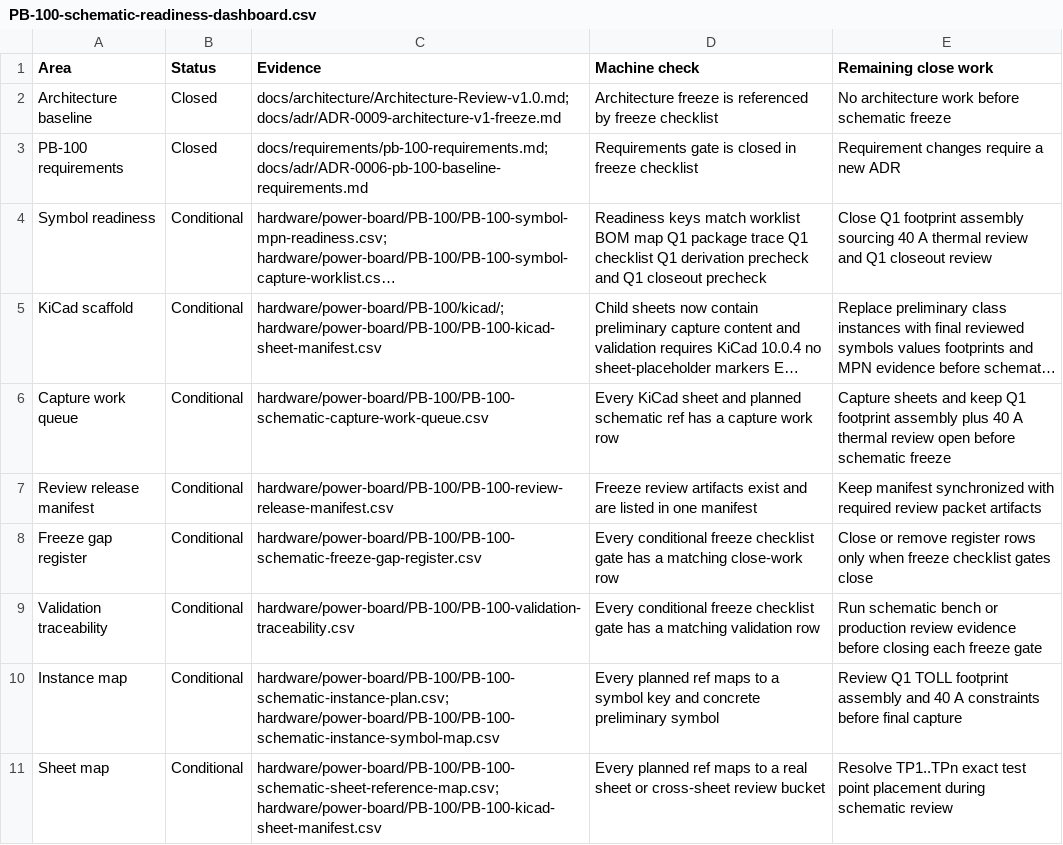
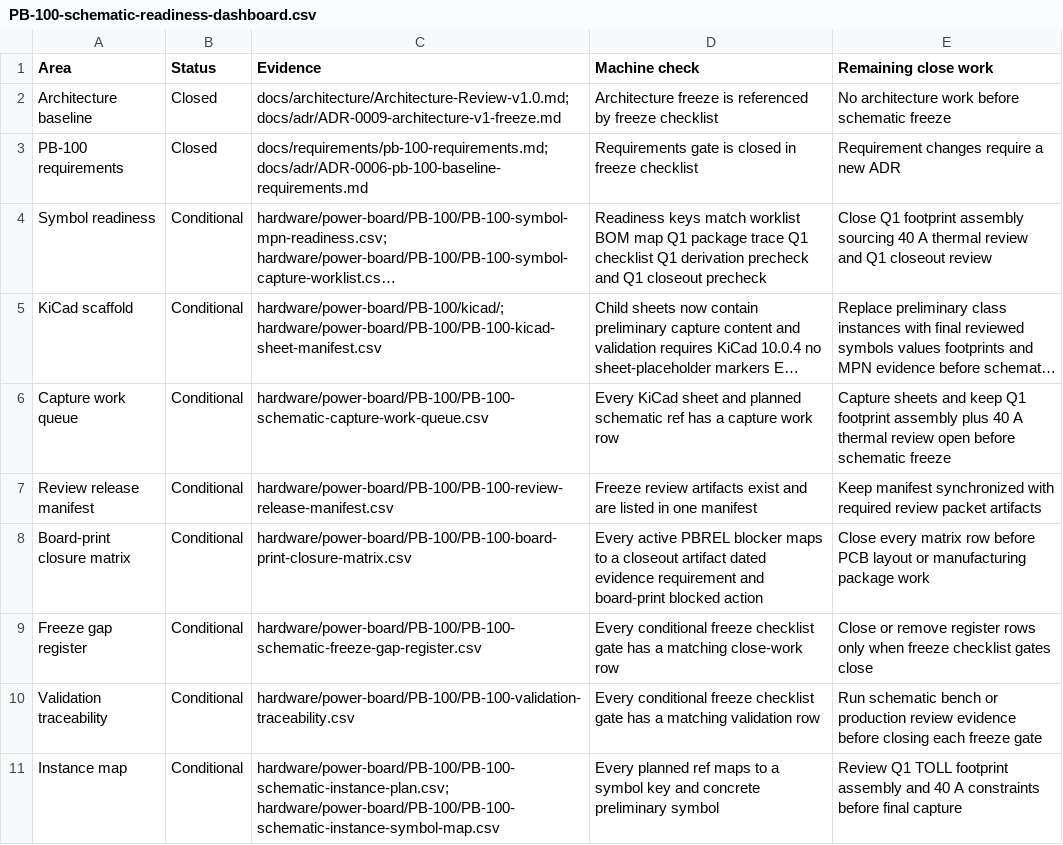
Before and after one commit to avlyubimov/svc-platform, a CSV file: hardware/power-board/PB-100/PB-100-schematic-readiness-dashboard.csv, drawn as a sheet; only a part is shown; the shorter side is filled out with more unchanged rows; long unchanged cells end in ….

Commit message:
Add PB-100 board-print closure matrix

```diff
--- a/hardware/power-board/PB-100/PB-100-schematic-readiness-dashboard.csv
+++ b/hardware/power-board/PB-100/PB-100-schematic-readiness-dashboard.csv
@@ -7,2 +7,3 @@ Capture work queue,Conditional,hardware/power-board/PB-100/PB-100-schematic-capt
 Review release manifest,Conditional,hardware/power-board/PB-100/PB-100-review-release-manifest.csv,Freeze review artifacts exist and are listed in one manifest,Keep manifest synchronized with required review packet artifacts
+Board-print closure matrix,Conditional,hardware/power-board/PB-100/PB-100-board-print-closure-matrix.csv,Every active PBREL blocker maps to a closeout artifact dated evidence requirement and board-print blocked action,Close every matrix row before PCB layout or manufacturing package work
 Freeze gap register,Conditional,hardware/power-board/PB-100/PB-100-schematic-freeze-gap-register.csv,Every conditional freeze checklist gate has a matching close-work row,Close or remove register rows only when freeze checklist gates close
```
Also changed, not shown: hardware/power-board/PB-100/PB-100-review-release-manifest.csv, 7 other files.
